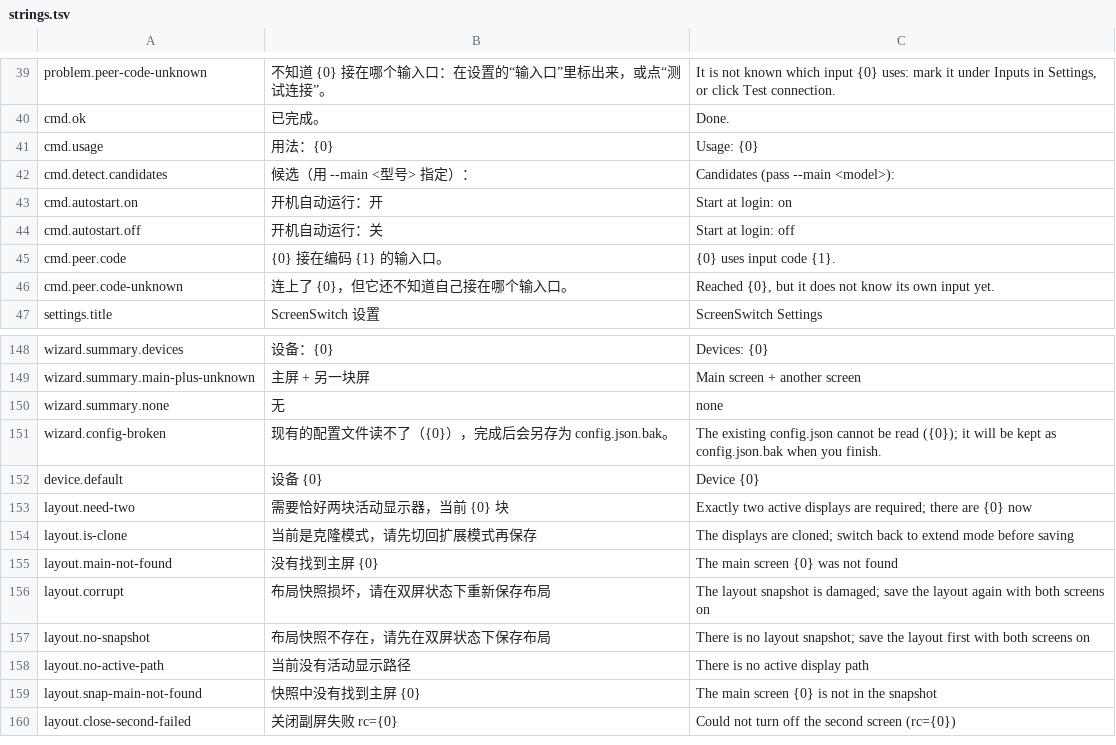
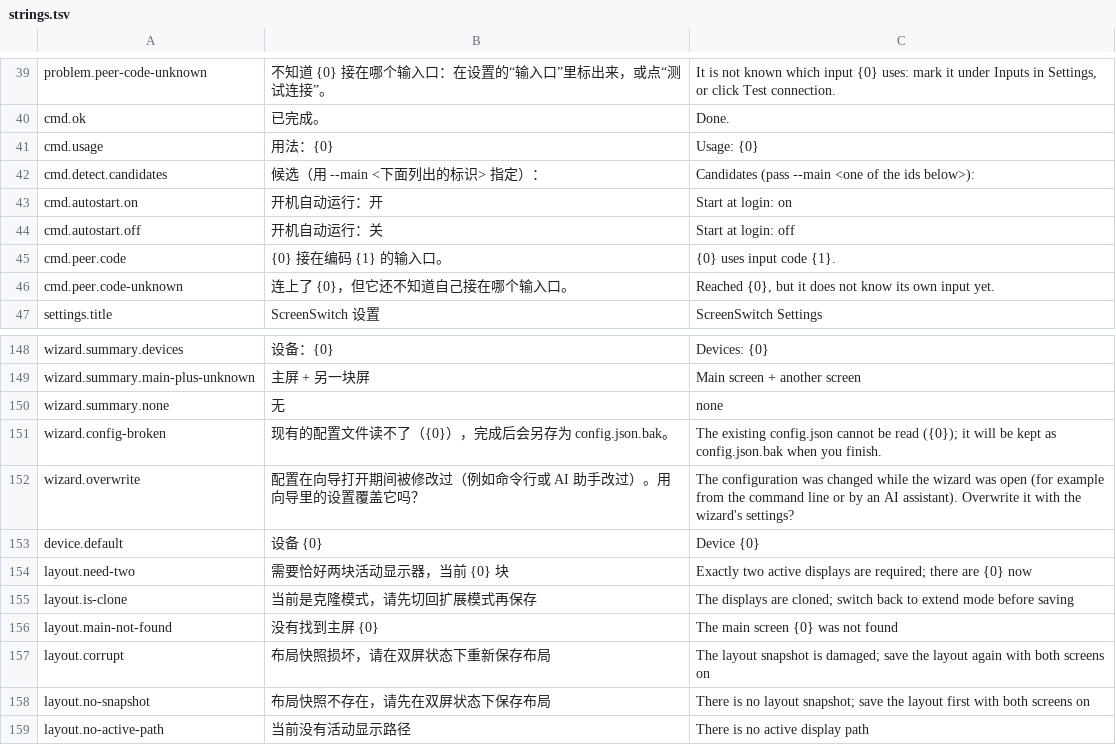
Before and after one commit to AM-cao/screen-switch, a TSV file: i18n/strings.tsv, drawn as a sheet; only a part is shown, gaps mark what is left out; the shorter side is filled out with more unchanged rows.

Commit message:
fix(windows): exact monitor choice, wizard overwrite question, fresh tabs
- Detection.Choose picks the monitor whose full device path is given;
  a model or substring that matches several asks to choose again. The
  settings window and the wizard pass the clicked monitor's full path,
  so the second of two same-model monitors is configured, not the first.
  CLI detect lists unique ids (model or model#instance) for --main.
- The wizard remembers config.json's write time; on Finish, if it
  changed meanwhile, it asks before overwriting (No closes, writes
  nothing). AGENTS.md: close the first-start wizard before the commands.
- After a peer change or a saved peer code the Inputs tab is rebuilt.
- "Remember the current arrangement now" runs in the background.
- The wizard does not take a peer code that belongs to a device.

```diff
--- a/i18n/strings.tsv
+++ b/i18n/strings.tsv
@@ -41,3 +41,3 @@ cmd.ok	已完成。	Done.
 cmd.usage	用法：{0}	Usage: {0}
-cmd.detect.candidates	候选（用 --main <型号> 指定）：	Candidates (pass --main <model>):
+cmd.detect.candidates	候选（用 --main <下面列出的标识> 指定）：	Candidates (pass --main <one of the ids below>):
 cmd.autostart.on	开机自动运行：开	Start at login: on
@@ -151,2 +151,3 @@ wizard.summary.none	无	none
 wizard.config-broken	现有的配置文件读不了（{0}），完成后会另存为 config.json.bak。	The existing config.json cannot be read ({0}); it will be kept as config.json.bak when you finish.
+wizard.overwrite	配置在向导打开期间被修改过（例如命令行或 AI 助手改过）。用向导里的设置覆盖它吗？	The configuration was changed while the wizard was open (for example from the command line or by an AI assistant). Overwrite it with the wizard's settings?
 device.default	设备 {0}	Device {0}
```
Also changed, not shown: 8 other files.
